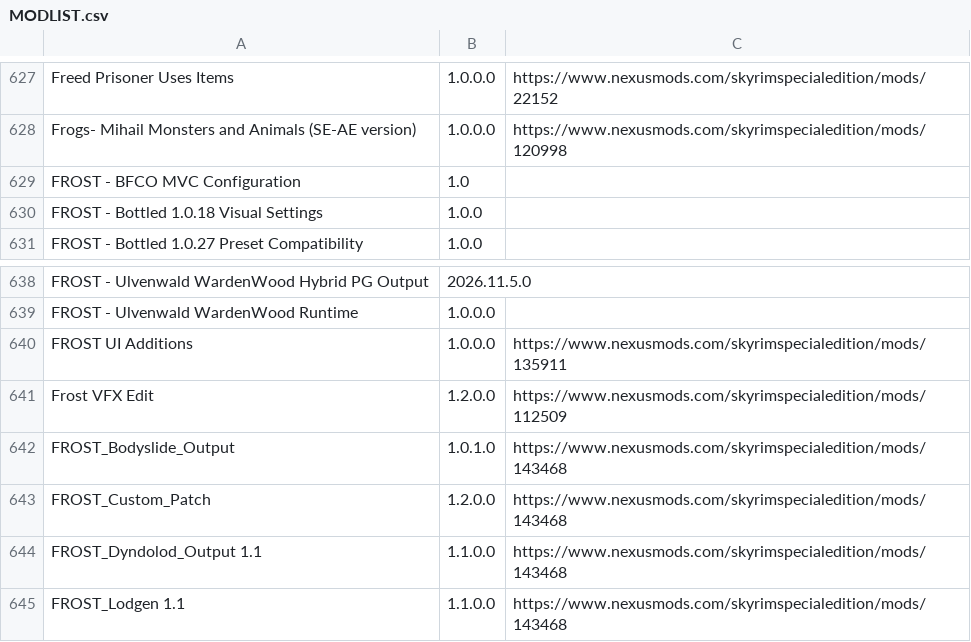
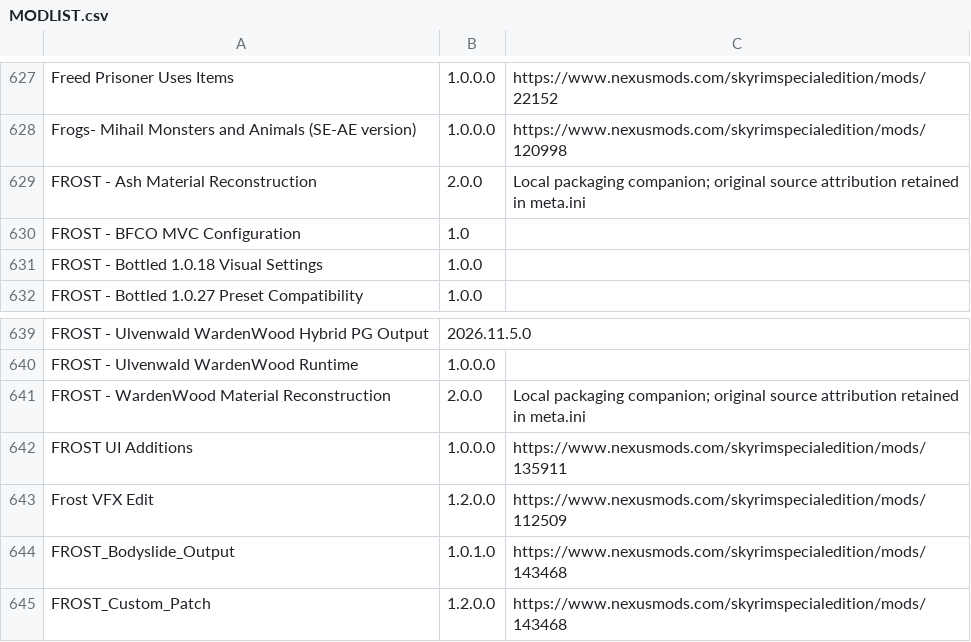
Before and after one commit to FROSTGAMINGVERSE/Origins-of-FROST-Wabbajack, a CSV file: MODLIST.csv, drawn as a sheet; only a part is shown, gaps mark what is left out; the shorter side is filled out with more unchanged rows.

Commit message:
Document beta material reconstruction and runtime cache exclusions

```diff
--- a/MODLIST.csv
+++ b/MODLIST.csv
@@ -628,2 +628,3 @@ Freed Prisoner Uses Items,1.0.0.0,https://www.nexusmods.com/skyrimspecialedition
 Frogs- Mihail Monsters and Animals (SE-AE version),1.0.0.0,https://www.nexusmods.com/skyrimspecialedition/mods/120998
+FROST - Ash Material Reconstruction,2.0.0,Local packaging companion; original source attribution retained in meta.ini
 FROST - BFCO MVC Configuration,1.0,
@@ -639,2 +640,3 @@ FROST - Ulvenwald WardenWood Hybrid PG Output,2026.11.5.0,
 FROST - Ulvenwald WardenWood Runtime,1.0.0.0,
+FROST - WardenWood Material Reconstruction,2.0.0,Local packaging companion; original source attribution retained in meta.ini
 FROST UI Additions,1.0.0.0,https://www.nexusmods.com/skyrimspecialedition/mods/135911
```
Also changed, not shown: 2 other files.
